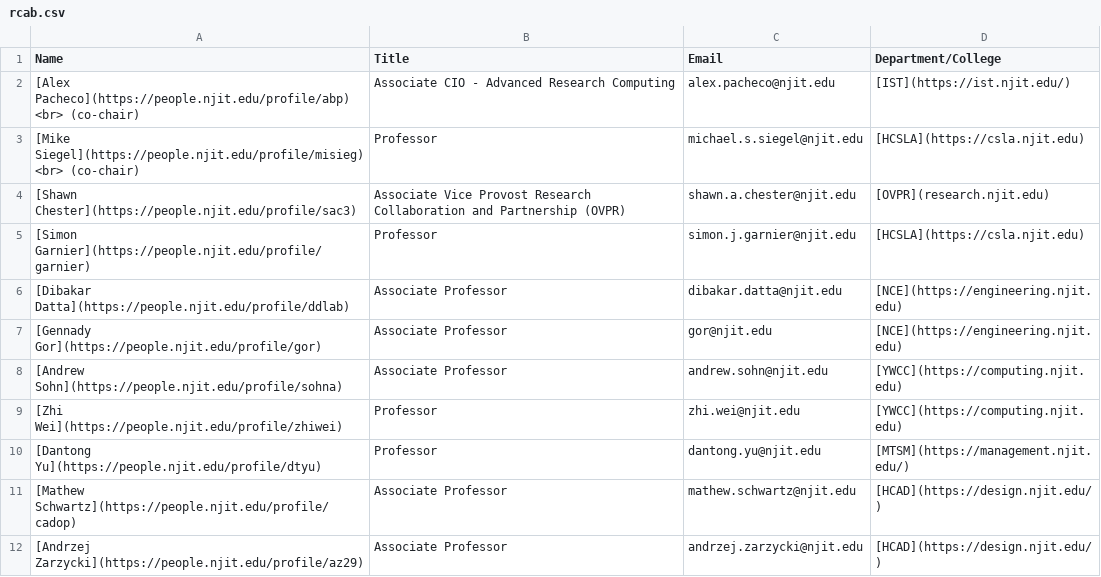
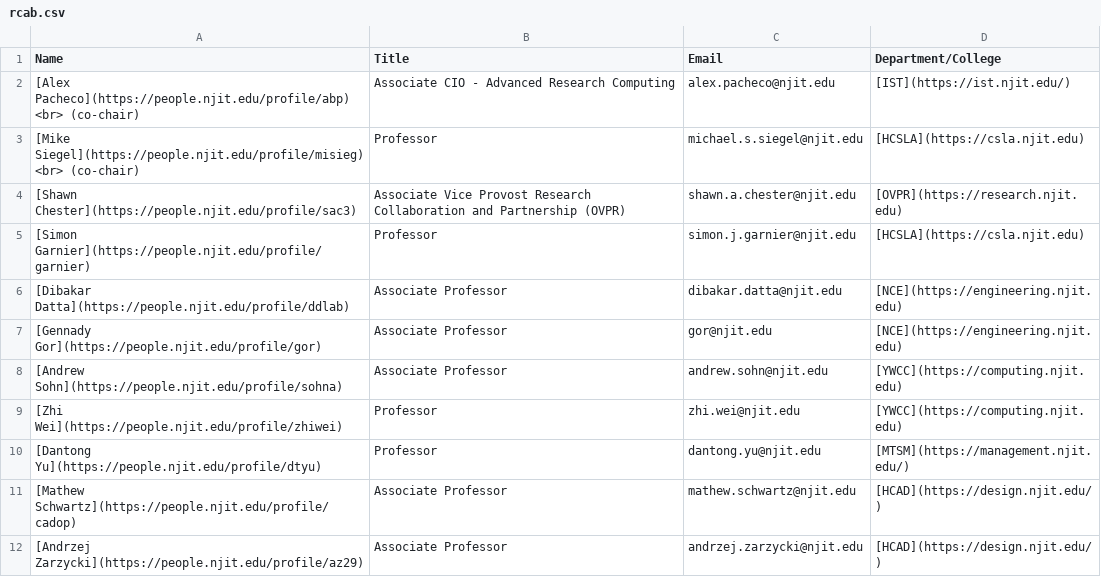
Before and after one commit to arcs-njit-edu/Docs, a CSV file: docs/assets/tables/rcab.csv, drawn as a sheet.

Commit message:
Fixed broken links

```diff
--- a/docs/assets/tables/rcab.csv
+++ b/docs/assets/tables/rcab.csv
@@ -3,3 +3,3 @@
 "[Mike Siegel](https://people.njit.edu/profile/misieg) <br> (co-chair)",Professor ,michael.s.siegel@njit.edu,[HCSLA](https://csla.njit.edu)
-[Shawn Chester](https://people.njit.edu/profile/sac3),Associate Vice Provost Research Collaboration and Partnership (OVPR),shawn.a.chester@njit.edu,[OVPR](research.njit.edu)
+[Shawn Chester](https://people.njit.edu/profile/sac3),Associate Vice Provost Research Collaboration and Partnership (OVPR),shawn.a.chester@njit.edu,[OVPR](https://research.njit.edu)
 [Simon Garnier](https://people.njit.edu/profile/garnier),Professor ,simon.j.garnier@njit.edu,[HCSLA](https://csla.njit.edu)
```
